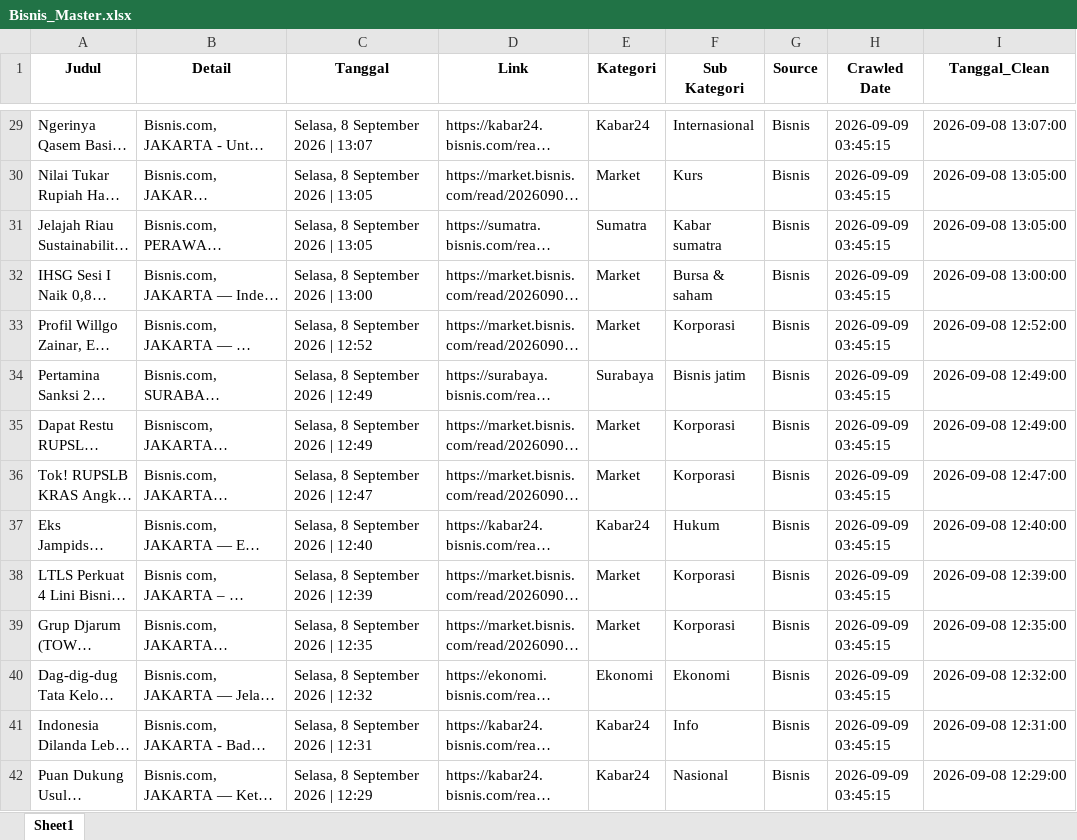
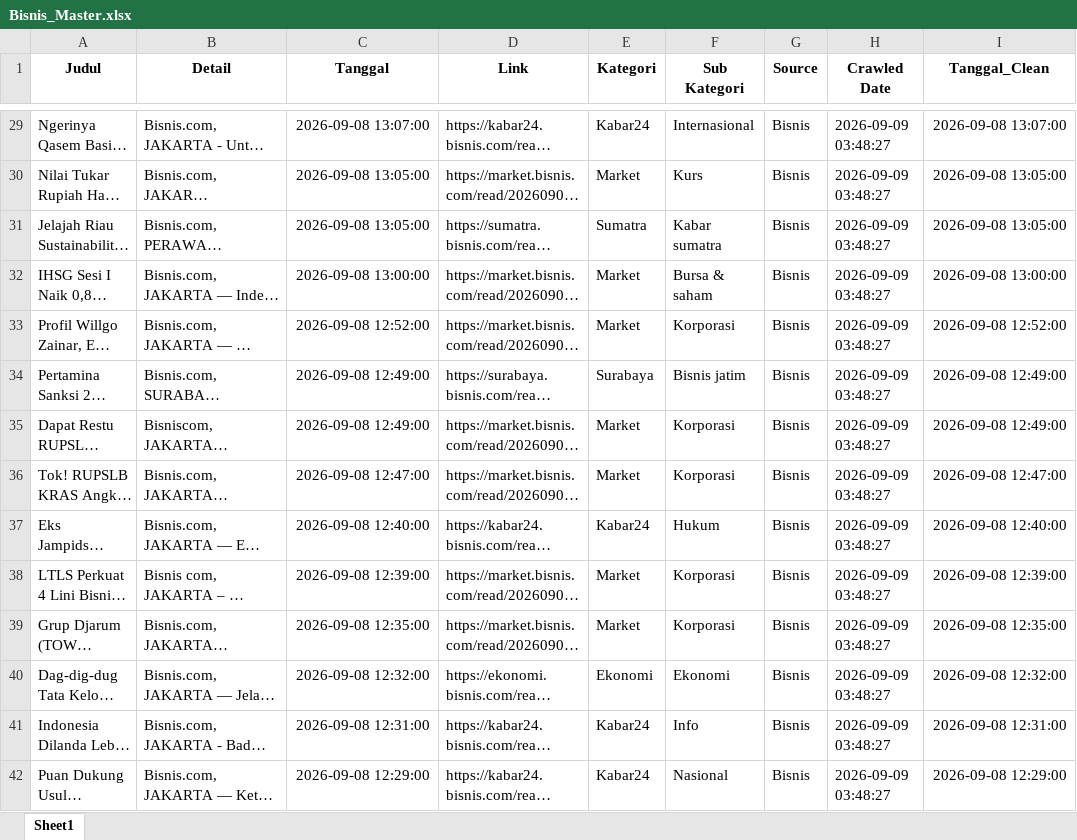
Before and after one commit to crmkorpo-netizen/scrape_bisnis_v2, an Excel workbook: Bisnis_Master.xlsx, sheet Sheet1, drawn as a sheet; only a part is shown, gaps mark what is left out; long unchanged cells end in …; values as stored, in another font and other column widths than the file's, no borders; the diff covers the shown part only; the diff names each change by its address in the sheet, - before the commit and + after, or states it on an @@ line.

```diff
--- a/Bisnis_Master.xlsx (sheet Sheet1)
+++ b/Bisnis_Master.xlsx (sheet Sheet1)
-C29 (Tanggal): Selasa, 8 September 2026 | 13:07
+C29 (Tanggal): 2026-09-08 13:07:00
-H29:H42 (Crawled Date): 2026-09-09 03:45:15
+H29:H42 (Crawled Date): 2026-09-09 03:48:27
-C30:C31 (Tanggal): Selasa, 8 September 2026 | 13:05
+C30:C31 (Tanggal): 2026-09-08 13:05:00
-C32 (Tanggal): Selasa, 8 September 2026 | 13:00
+C32 (Tanggal): 2026-09-08 13:00:00
-C33 (Tanggal): Selasa, 8 September 2026 | 12:52
+C33 (Tanggal): 2026-09-08 12:52:00
-C34:C35 (Tanggal): Selasa, 8 September 2026 | 12:49
+C34:C35 (Tanggal): 2026-09-08 12:49:00
-C36 (Tanggal): Selasa, 8 September 2026 | 12:47
+C36 (Tanggal): 2026-09-08 12:47:00
-C37 (Tanggal): Selasa, 8 September 2026 | 12:40
+C37 (Tanggal): 2026-09-08 12:40:00
-C38 (Tanggal): Selasa, 8 September 2026 | 12:39
+C38 (Tanggal): 2026-09-08 12:39:00
-C39 (Tanggal): Selasa, 8 September 2026 | 12:35
+C39 (Tanggal): 2026-09-08 12:35:00
-C40 (Tanggal): Selasa, 8 September 2026 | 12:32
+C40 (Tanggal): 2026-09-08 12:32:00
-C41 (Tanggal): Selasa, 8 September 2026 | 12:31
+C41 (Tanggal): 2026-09-08 12:31:00
-C42 (Tanggal): Selasa, 8 September 2026 | 12:29
+C42 (Tanggal): 2026-09-08 12:29:00
```
Also changed, not shown: 1016 edited cells elsewhere in this sheet, Bisnis_Master_20260909.xlsx.
